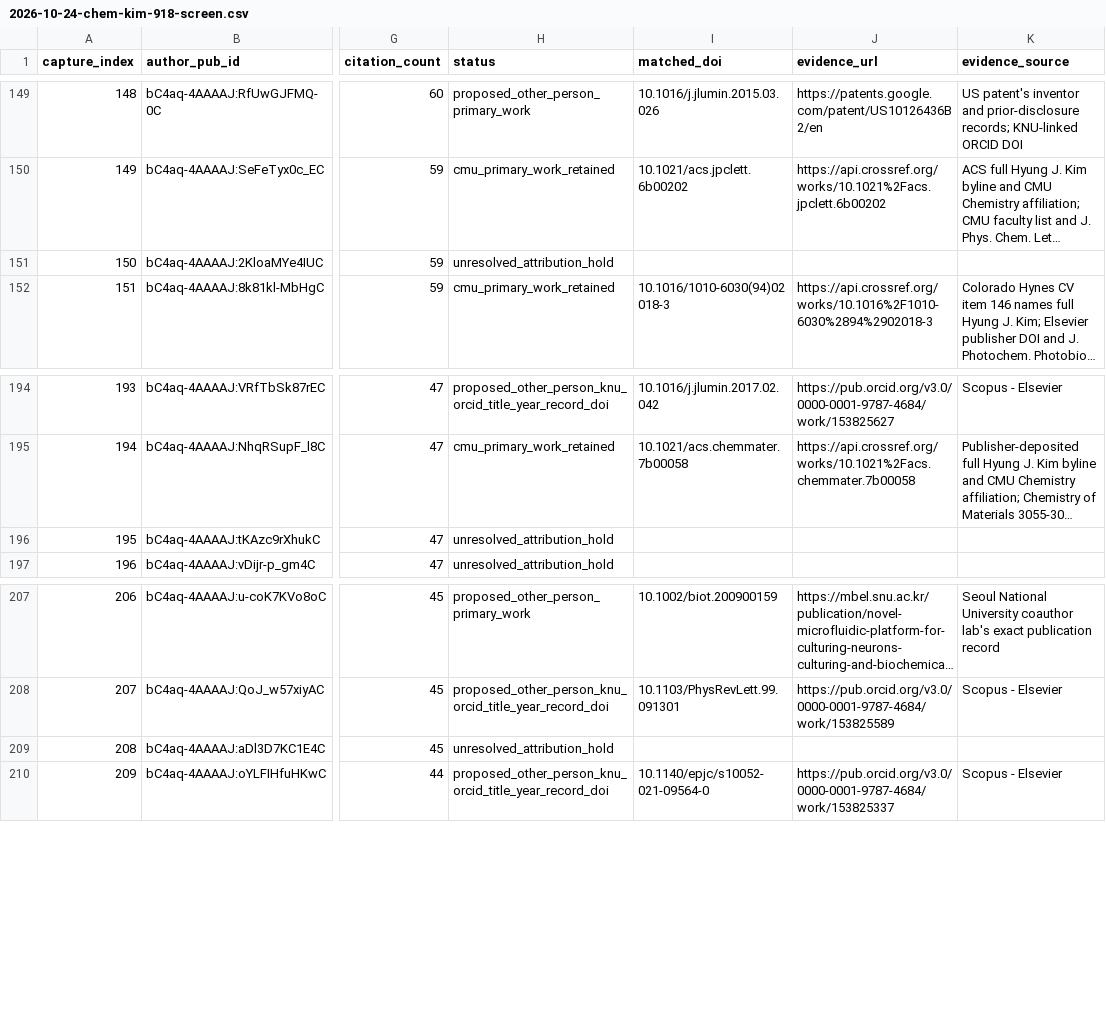
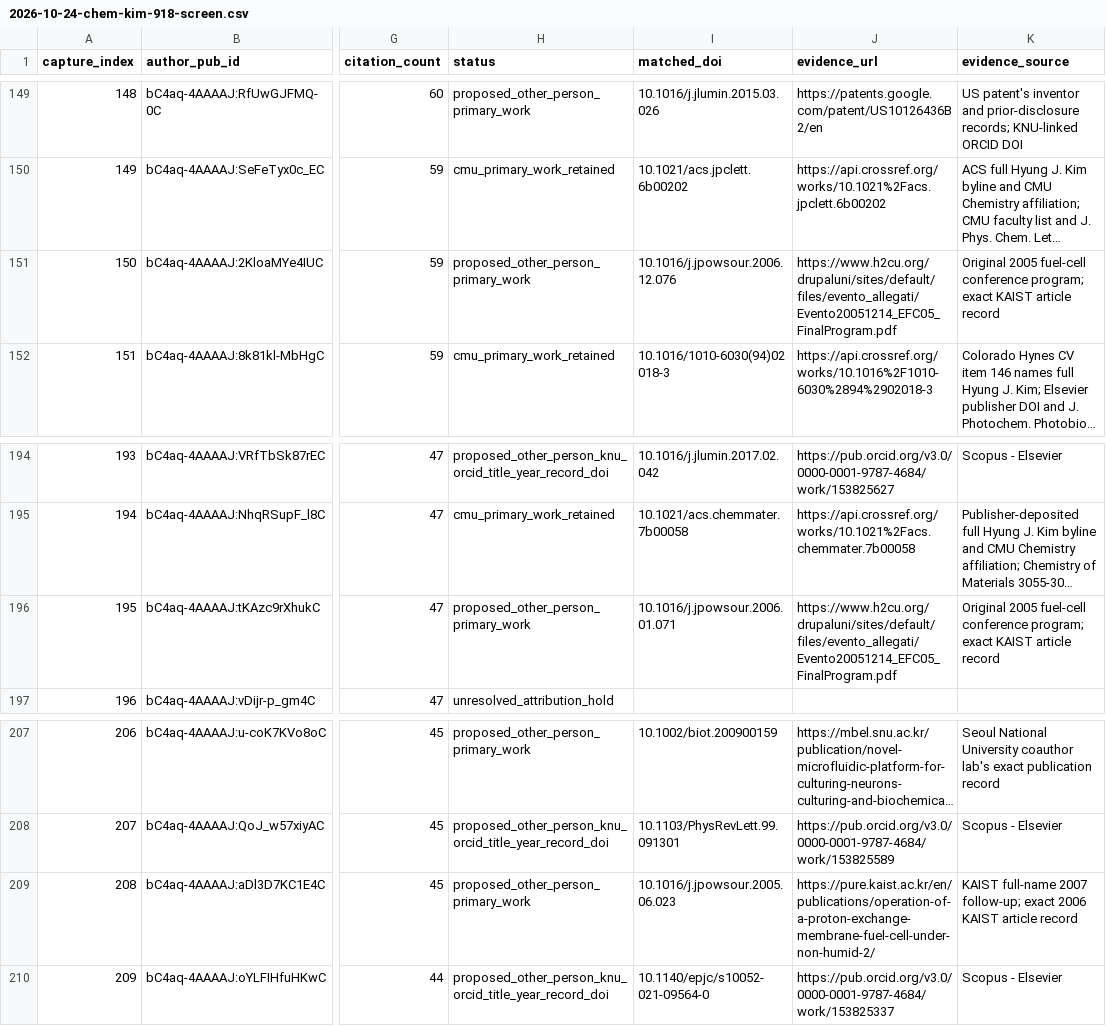
Before and after one commit to cmccomb/map-of-research, a CSV file: registry/reviews/2026-10-24-chem-kim-918-screen.csv, drawn as a sheet; only a part is shown, gaps mark what is left out; long unchanged cells end in …; the diff names each change by its address in the sheet, - before the commit and + after, or states it on an @@ line.

Commit message:
Review three KIST fuel-cell namesakes in Kim capture

```diff
--- a/registry/reviews/2026-10-24-chem-kim-918-screen.csv
+++ b/registry/reviews/2026-10-24-chem-kim-918-screen.csv
-H151 (status): unresolved_attribution_hold
+H151 (status): proposed_other_person_primary_work
-I151 (matched_doi): (empty)
+I151 (matched_doi): 10.1016/j.jpowsour.2006.12.076
-J151 (evidence_url): (empty)
+J151 (evidence_url): https://www.h2cu.org/drupaluni/sites/default/files/evento_allegati/Evento20051214_EFC05_FinalProgram.pdf
-K151 (evidence_source): (empty)
+K151 (evidence_source): Original 2005 fuel-cell conference program; exact KAIST article record
-H196 (status): unresolved_attribution_hold
+H196 (status): proposed_other_person_primary_work
-I196 (matched_doi): (empty)
+I196 (matched_doi): 10.1016/j.jpowsour.2006.01.071
-J196 (evidence_url): (empty)
+J196 (evidence_url): https://www.h2cu.org/drupaluni/sites/default/files/evento_allegati/Evento20051214_EFC05_FinalProgram.pdf
-K196 (evidence_source): (empty)
+K196 (evidence_source): Original 2005 fuel-cell conference program; exact KAIST article record
-H209 (status): unresolved_attribution_hold
+H209 (status): proposed_other_person_primary_work
-I209 (matched_doi): (empty)
+I209 (matched_doi): 10.1016/j.jpowsour.2005.06.023
-J209 (evidence_url): (empty)
+J209 (evidence_url): https://pure.kaist.ac.kr/en/publications/operation-of-a-proton-exchange-membrane-fuel-cell-under-non-humid-2/
-K209 (evidence_source): (empty)
+K209 (evidence_source): KAIST full-name 2007 follow-up; exact 2006 KAIST article record
```
Also changed, not shown: 7 other files.
